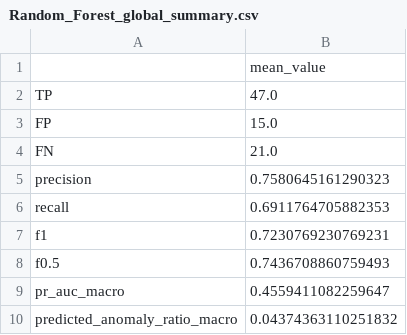
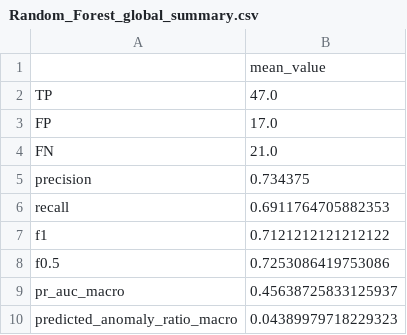
Before and after one commit to LucianoScarpino/Anomaly_Detection_Nasa_SMAP, a CSV file: Results/Random_Forest/Random_Forest_global_summary.csv, drawn as a sheet.

```diff
--- a/Results/Random_Forest/Random_Forest_global_summary.csv
+++ b/Results/Random_Forest/Random_Forest_global_summary.csv
@@ -2,9 +2,9 @@
 TP,47.0
-FP,15.0
+FP,17.0
 FN,21.0
-precision,0.7580645161290323
+precision,0.734375
 recall,0.6911764705882353
-f1,0.7230769230769231
-f0.5,0.7436708860759493
-pr_auc_macro,0.4559411082259647
-predicted_anomaly_ratio_macro,0.04374363110251832
+f1,0.7121212121212122
+f0.5,0.7253086419753086
+pr_auc_macro,0.45638725833125937
+predicted_anomaly_ratio_macro,0.04389979718229323
```
Also changed, not shown: Results/Random_Forest/Random_Forest_channel_results.csv, 2 other files.
